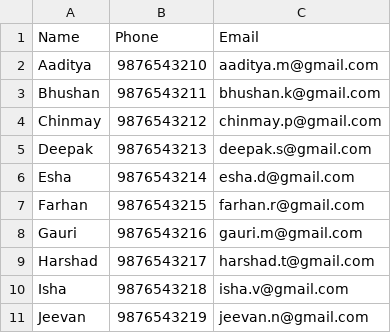
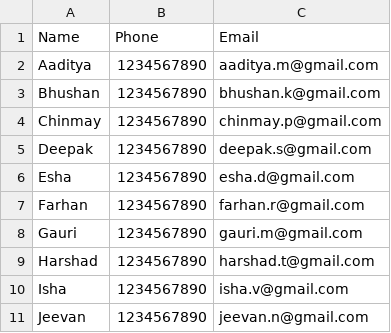
Before and after one commit to YashwantBhosale/DTL, a CSV file: assignments/contacts.csv, drawn as a sheet.

```diff
--- a/assignments/contacts.csv
+++ b/assignments/contacts.csv
@@ -1,11 +1,11 @@
 Name,Phone,Email
-Aaditya,9876543210,aaditya.m@gmail.com
-Bhushan,9876543211,bhushan.k@gmail.com
-Chinmay,9876543212,chinmay.p@gmail.com
-Deepak,9876543213,deepak.s@gmail.com
-Esha,9876543214,esha.d@gmail.com
-Farhan,9876543215,farhan.r@gmail.com
-Gauri,9876543216,gauri.m@gmail.com
-Harshad,9876543217,harshad.t@gmail.com
-Isha,9876543218,isha.v@gmail.com
-Jeevan,9876543219,jeevan.n@gmail.com
+Aaditya,1234567890,aaditya.m@gmail.com
+Bhushan,1234567890,bhushan.k@gmail.com
+Chinmay,1234567890,chinmay.p@gmail.com
+Deepak,1234567890,deepak.s@gmail.com
+Esha,1234567890,esha.d@gmail.com
+Farhan,1234567890,farhan.r@gmail.com
+Gauri,1234567890,gauri.m@gmail.com
+Harshad,1234567890,harshad.t@gmail.com
+Isha,1234567890,isha.v@gmail.com
+Jeevan,1234567890,jeevan.n@gmail.com
```
Also changed, not shown: 2 other files.
